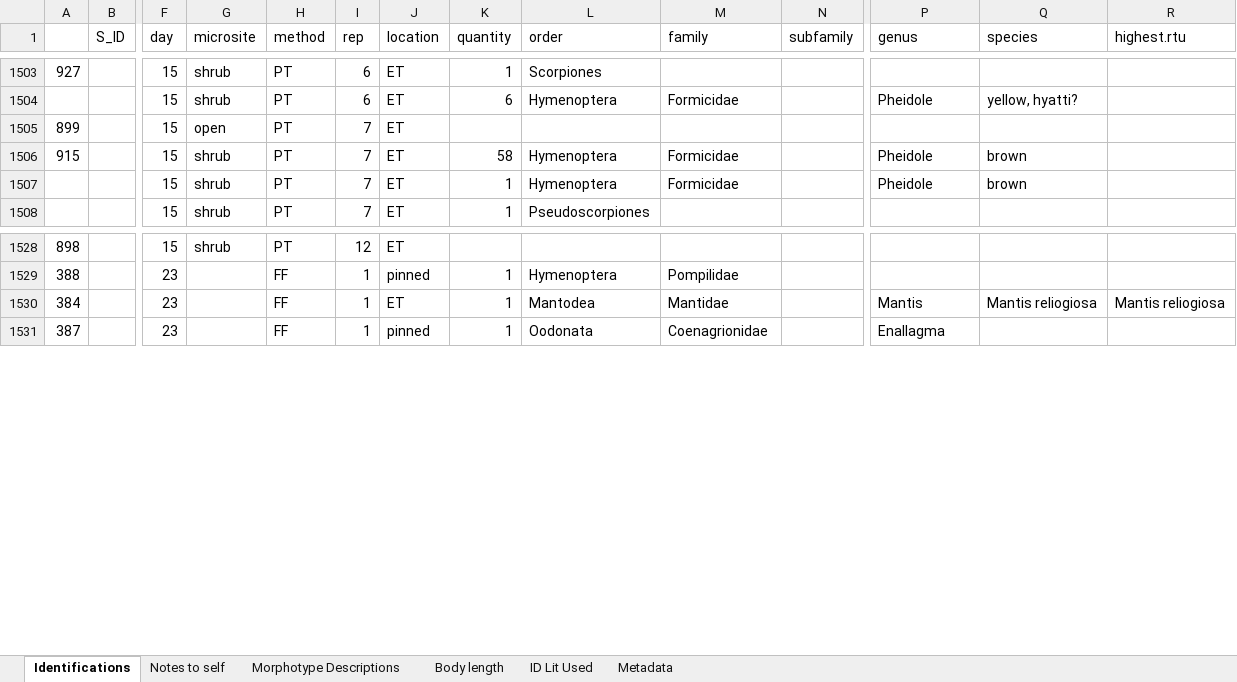
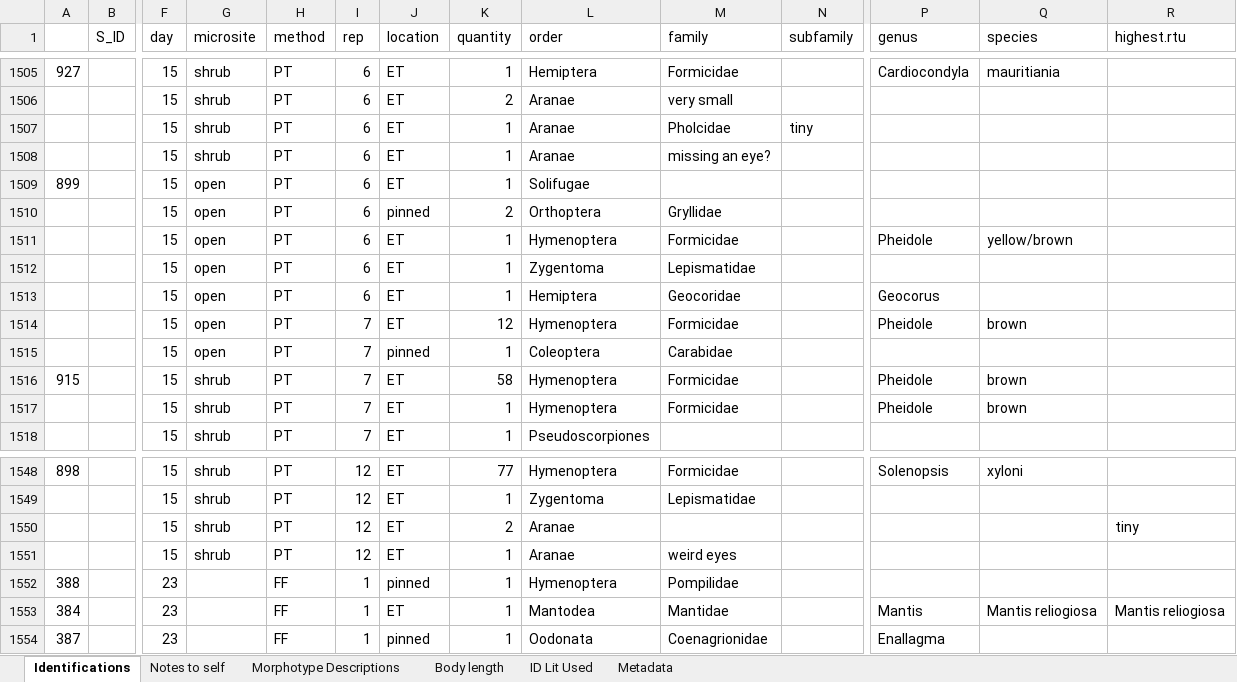
Before and after one commit to jennabraun/prey_item_survey, an Excel workbook: Raw Data/Arthropod_data.xlsx, sheet Identifications, drawn as a sheet; only a part is shown, gaps mark what is left out; values as stored, in another font and other column widths than the file's, no borders; addresses are those after the commit; rows hold the shown columns only; the diff covers the shown part only; the diff names each change by its address in the sheet, - before the commit and + after, or states it on an @@ line.

```diff
--- a/Raw Data/Arthropod_data.xlsx (sheet Identifications)
+++ b/Raw Data/Arthropod_data.xlsx (sheet Identifications)
-L1505 (order): Scorpiones
+L1505 (order): Hemiptera
-M1505 (family): (empty)
+M1505 (family): Formicidae
-P1505 (genus): (empty)
+P1505 (genus): Cardiocondyla
-Q1505 (species): (empty)
+Q1505 (species): mauritiania
-K1506 (quantity): 6
+K1506 (quantity): 2
-L1506 (order): Hymenoptera
+L1506 (order): Aranae
-M1506 (family): Formicidae
+M1506 (family): very small
-P1506 (genus): Pheidole
+P1506 (genus): (empty)
-Q1506 (species): yellow, hyatti?
+Q1506 (species): (empty)
+row 1507:  |  | 15 | shrub | PT | 6 | ET | 1 | Aranae | Pholcidae | tiny
+row 1508:  |  | 15 | shrub | PT | 6 | ET | 1 | Aranae | missing an eye?
-I1509 (rep): 7
+I1509 (rep): 6
-K1509 (quantity): (empty)
+K1509 (quantity): 1
-L1509 (order): (empty)
+L1509 (order): Solifugae
+row 1510:  |  | 15 | open | PT | 6 | pinned | 2 | Orthoptera | Gryllidae
+row 1511:  |  | 15 | open | PT | 6 | ET | 1 | Hymenoptera | Formicidae |  | Pheidole | yellow/brown
+row 1512:  |  | 15 | open | PT | 6 | ET | 1 | Zygentoma | Lepismatidae
+row 1513:  |  | 15 | open | PT | 6 | ET | 1 | Hemiptera | Geocoridae |  | Geocorus
+row 1514:  |  | 15 | open | PT | 7 | ET | 12 | Hymenoptera | Formicidae |  | Pheidole | brown
+row 1515:  |  | 15 | open | PT | 7 | pinned | 1 | Coleoptera | Carabidae
-K1548 (quantity): (empty)
+K1548 (quantity): 77
-L1548 (order): (empty)
+L1548 (order): Hymenoptera
-M1548 (family): (empty)
+M1548 (family): Formicidae
-P1548 (genus): (empty)
+P1548 (genus): Solenopsis
-Q1548 (species): (empty)
+Q1548 (species): xyloni
+row 1549:  |  | 15 | shrub | PT | 12 | ET | 1 | Zygentoma | Lepismatidae
+row 1550:  |  | 15 | shrub | PT | 12 | ET | 2 | Aranae |  |  |  |  | tiny
+row 1551:  |  | 15 | shrub | PT | 12 | ET | 1 | Aranae | weird eyes
```
Also changed, not shown: 15 added rows, 3 removed rows, 51 edited cells and cell formats elsewhere in this sheet, sheet Notes to self.
